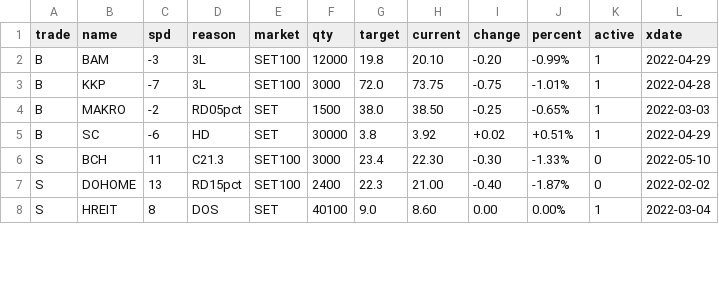
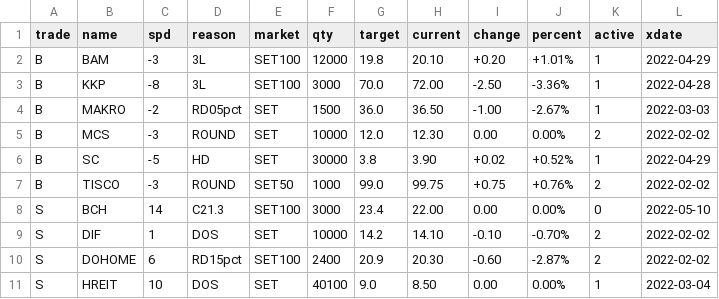
Before and after one commit to santimcs/A8, a CSV file: Data/orders-log.csv, drawn as a sheet; only a part is shown; the diff covers the shown part only.

```diff
--- a/Data/orders-log.csv
+++ b/Data/orders-log.csv
@@ -1,8 +1,11 @@
 trade,name,spd,reason,market,qty,target,current,change,percent,active,xdate
-B,BAM,-3,3L,SET100,12000,19.8,20.10,-0.20,-0.99%,1,2022-04-29
-B,KKP,-7,3L,SET100,3000,72.0,73.75,-0.75,-1.01%,1,2022-04-28
-B,MAKRO,-2,RD05pct,SET,1500,38.0,38.50,-0.25,-0.65%,1,2022-03-03
-B,SC,-6,HD,SET,30000,3.8,3.92,+0.02,+0.51%,1,2022-04-29
-S,BCH,11,C21.3,SET100,3000,23.4,22.30,-0.30,-1.33%,0,2022-05-10
-S,DOHOME,13,RD15pct,SET100,2400,22.3,21.00,-0.40,-1.87%,0,2022-02-02
-S,HREIT,8,DOS,SET,40100,9.0,8.60,0.00,0.00%,1,2022-03-04
+B,BAM,-3,3L,SET100,12000,19.8,20.10,+0.20,+1.01%,1,2022-04-29
+B,KKP,-8,3L,SET100,3000,70.0,72.00,-2.50,-3.36%,1,2022-04-28
+B,MAKRO,-2,RD05pct,SET,1500,36.0,36.50,-1.00,-2.67%,1,2022-03-03
+B,MCS,-3,ROUND,SET,10000,12.0,12.30,0.00,0.00%,2,2022-02-02
+B,SC,-5,HD,SET,30000,3.8,3.90,+0.02,+0.52%,1,2022-04-29
+B,TISCO,-3,ROUND,SET50,1000,99.0,99.75,+0.75,+0.76%,2,2022-02-02
+S,BCH,14,C21.3,SET100,3000,23.4,22.00,0.00,0.00%,0,2022-05-10
+S,DIF,1,DOS,SET,10000,14.2,14.10,-0.10,-0.70%,2,2022-02-02
+S,DOHOME,6,RD15pct,SET100,2400,20.9,20.30,-0.60,-2.87%,2,2022-02-02
+S,HREIT,10,DOS,SET,40100,9.0,8.50,0.00,0.00%,1,2022-03-04
```
Also changed, not shown: 41 edited cells elsewhere in this file, Data/5-day-average.csv, Data/ORDERS-PLACED.csv, 46 other files.
